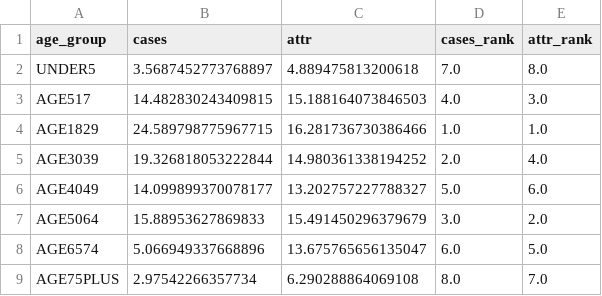
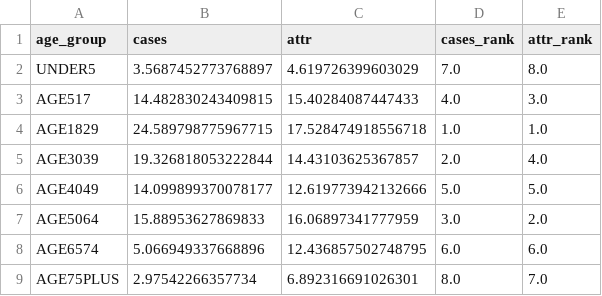
Before and after one commit to UVA-MLSys/COVID-19-age-groups, a CSV file: results/FEDformer_Total/interpretation/test_global_rank_Occlusion.csv, drawn as a sheet.

```diff
--- a/results/FEDformer_Total/interpretation/test_global_rank_Occlusion.csv
+++ b/results/FEDformer_Total/interpretation/test_global_rank_Occlusion.csv
@@ -1,9 +1,9 @@
 age_group,cases,attr,cases_rank,attr_rank
-UNDER5,3.5687452773768897,4.889475813200618,7.0,8.0
-AGE517,14.482830243409815,15.188164073846503,4.0,3.0
-AGE1829,24.589798775967715,16.281736730386466,1.0,1.0
-AGE3039,19.326818053222844,14.980361338194252,2.0,4.0
-AGE4049,14.099899370078177,13.202757227788327,5.0,6.0
-AGE5064,15.88953627869833,15.491450296379679,3.0,2.0
-AGE6574,5.066949337668896,13.675765656135047,6.0,5.0
-AGE75PLUS,2.97542266357734,6.290288864069108,8.0,7.0
+UNDER5,3.5687452773768897,4.619726399603029,7.0,8.0
+AGE517,14.482830243409815,15.40284087447433,4.0,3.0
+AGE1829,24.589798775967715,17.528474918556718,1.0,1.0
+AGE3039,19.326818053222844,14.43103625367857,2.0,4.0
+AGE4049,14.099899370078177,12.619773942132666,5.0,5.0
+AGE5064,15.88953627869833,16.06897341777959,3.0,2.0
+AGE6574,5.066949337668896,12.436857502748795,6.0,6.0
+AGE75PLUS,2.97542266357734,6.892316691026301,8.0,7.0
```
Also changed, not shown: results/FEDformer_Total/interpretation/batch_feature_ablation.csv, results/FEDformer_Total/interpretation/test_global_rank_Feature Ablation.csv, 40 other files.
